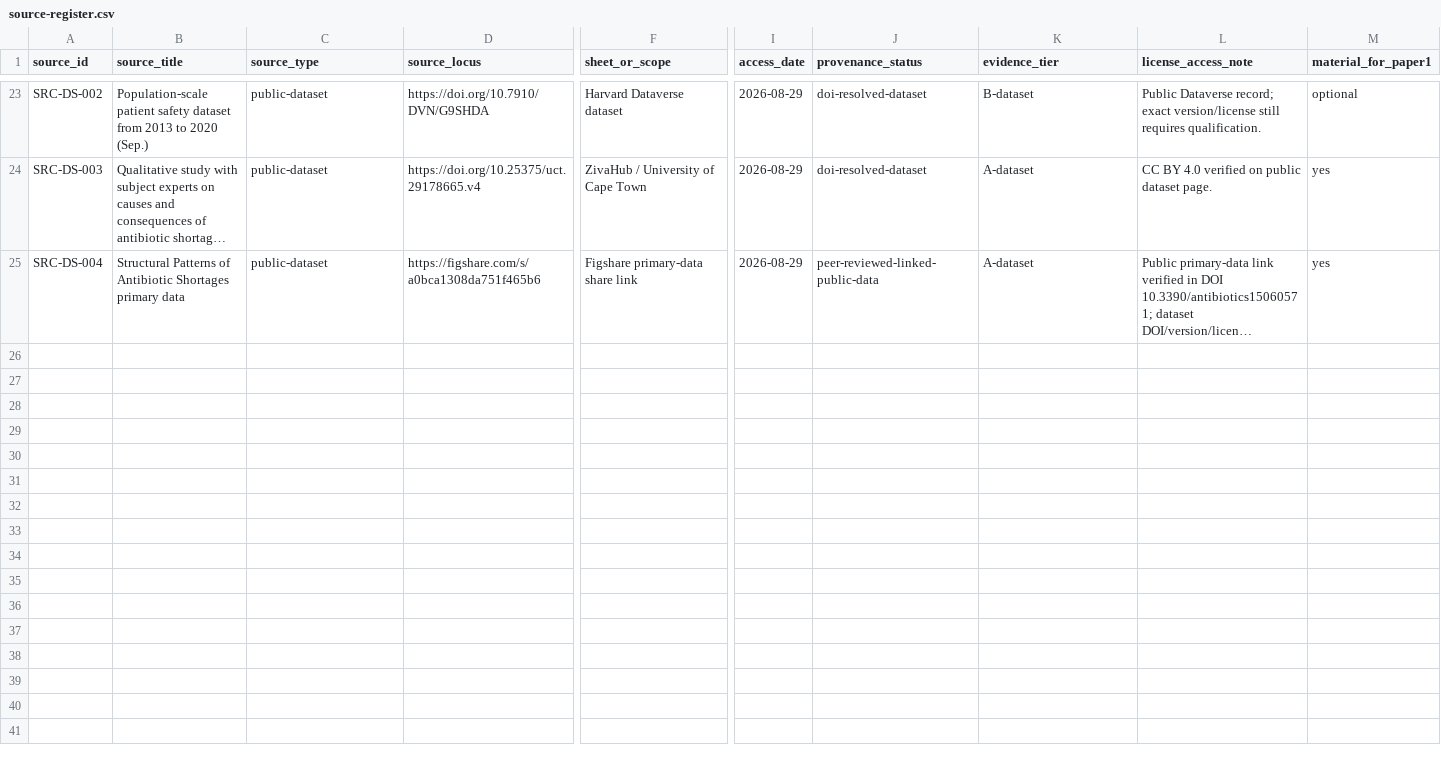
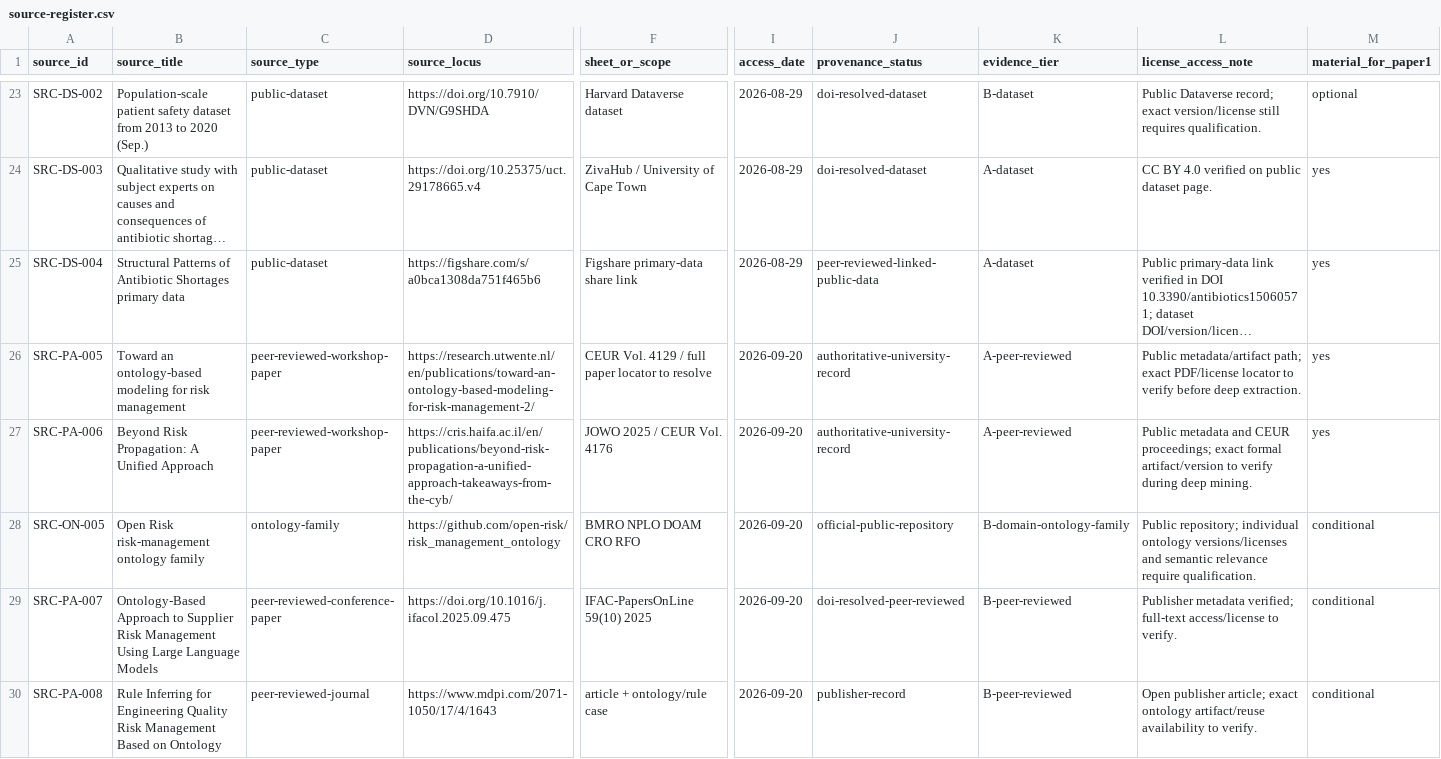
Before and after one commit to ArazSaieArasi3/SemRisk, a CSV file: conceptualization/source-mining/source-register.csv, drawn as a sheet; only a part is shown, gaps mark what is left out; long unchanged cells end in …; rows hold the shown columns only; the diff names each change by its address in the sheet, - before the commit and + after, or states it on an @@ line.

Commit message:
W1: register 2025 risk ontology search deltas

```diff
--- a/conceptualization/source-mining/source-register.csv
+++ b/conceptualization/source-mining/source-register.csv
+row 26: SRC-PA-005 | Toward an ontology-based modeling for risk management | peer-reviewed-workshop-paper | https://research.utwente.nl/en/publications/toward-an-ontology-based-modeling-for-risk-management-2/ | CEUR Vol. 4129 / full paper locator to resolve | 2026-09-20 | authoritative-university-record | A-peer-reviewed | Public metadata/artifact path; exact PDF/license locator to verify before deep extraction. | yes
+row 27: SRC-PA-006 | Beyond Risk Propagation: A Unified Approach | peer-reviewed-workshop-paper | https://cris.haifa.ac.il/en/publications/beyond-risk-propagation-a-unified-approach-takeaways-from-the-cyb/ | JOWO 2025 / CEUR Vol. 4176 | 2026-09-20 | authoritative-university-record | A-peer-reviewed | Public metadata and CEUR proceedings; exact formal artifact/version to verify during deep mining. | yes
+row 28: SRC-ON-005 | Open Risk risk-management ontology family | ontology-family | https://github.com/open-risk/risk_management_ontology | BMRO NPLO DOAM CRO RFO | 2026-09-20 | official-public-repository | B-domain-ontology-family | Public repository; individual ontology versions/licenses and semantic relevance require qualification. | conditional
+row 29: SRC-PA-007 | Ontology-Based Approach to Supplier Risk Management Using Large Language Models | peer-reviewed-conference-paper | https://doi.org/10.1016/j.ifacol.2025.09.475 | IFAC-PapersOnLine 59(10) 2025 | 2026-09-20 | doi-resolved-peer-reviewed | B-peer-reviewed | Publisher metadata verified; full-text access/license to verify. | conditional
+row 30: SRC-PA-008 | Rule Inferring for Engineering Quality Risk Management Based on Ontology | peer-reviewed-journal | https://www.mdpi.com/2071-1050/17/4/1643 | article + ontology/rule case | 2026-09-20 | publisher-record | B-peer-reviewed | Open publisher article; exact ontology artifact/reuse availability to verify. | conditional
```
